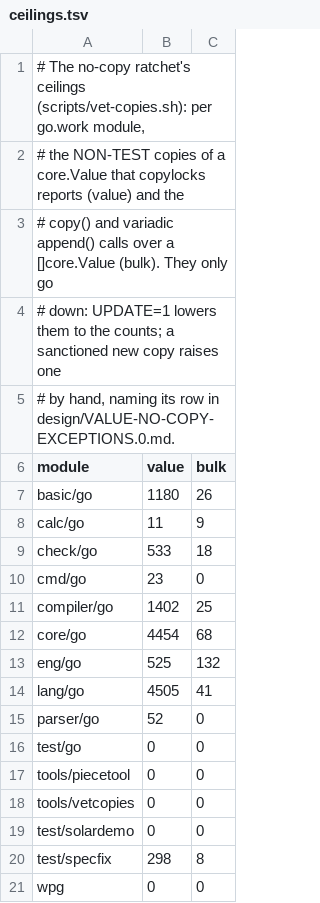
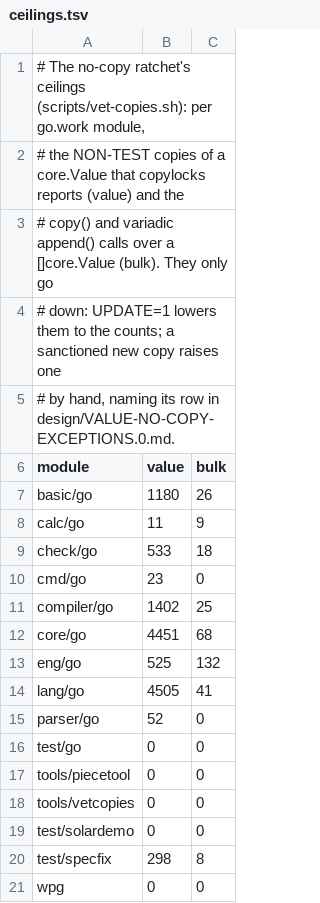
Before and after one commit to boru-lang/boru, a TSV file: tools/vetcopies/ceilings.tsv, drawn as a sheet.

```diff
--- a/tools/vetcopies/ceilings.tsv
+++ b/tools/vetcopies/ceilings.tsv
@@ -11,3 +11,3 @@ cmd/go	23	0
 compiler/go	1402	25
-core/go	4454	68
+core/go	4451	68
 eng/go	525	132
```
Also changed, not shown: 21 other files.
